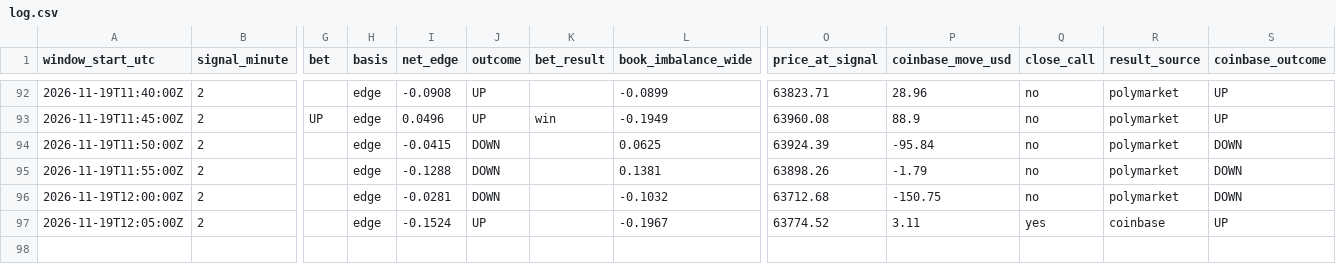
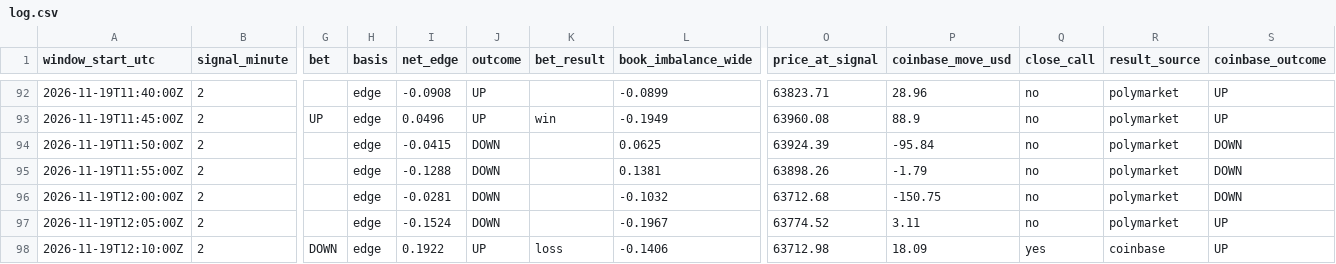
Before and after one commit to trenty0788/btc-signal-bot, a CSV file: data/log.csv, drawn as a sheet; only a part is shown, gaps mark what is left out; rows hold the shown columns only; the diff names each change by its address in the sheet, - before the commit and + after, or states it on an @@ line.

```diff
--- a/data/log.csv
+++ b/data/log.csv
-J97 (outcome): UP
+J97 (outcome): DOWN
-Q97 (close_call): yes
+Q97 (close_call): no
-R97 (result_source): coinbase
+R97 (result_source): polymarket
+row 98: 2026-11-19T12:10:00Z | 2 | DOWN | edge | 0.1922 | UP | loss | -0.1406 | 63712.98 | 18.09 | yes | coinbase | UP
```
Also changed, not shown: 2 other files.
